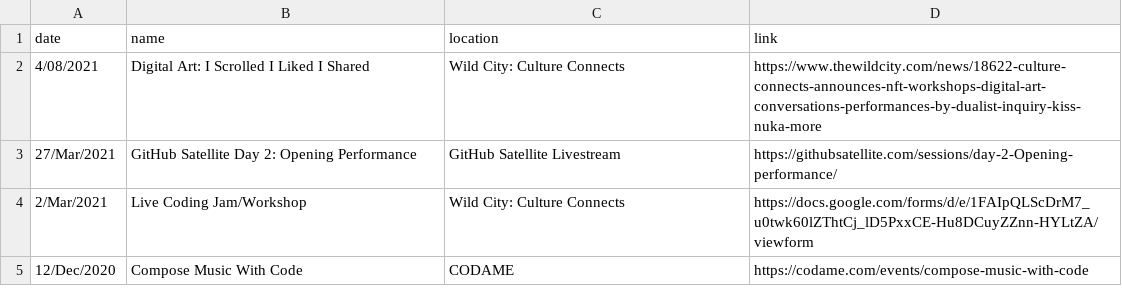
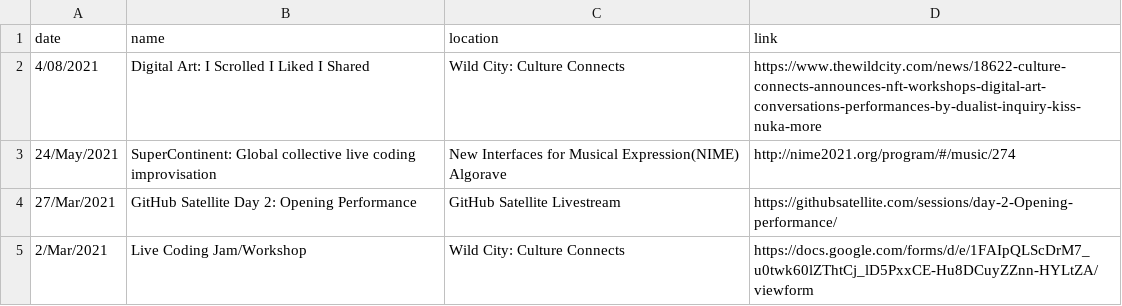
Before and after one commit to khoparzi/khoparzi.github.io, a CSV file: _data/gigs.csv, drawn as a sheet; only a part is shown; the shorter side is filled out with more unchanged rows.

Commit message:
Added NIME gig

```diff
--- a/_data/gigs.csv
+++ b/_data/gigs.csv
@@ -2,2 +2,3 @@ date,name,location,link
 4/08/2021, Digital Art: I Scrolled I Liked I Shared, Wild City: Culture Connects, https://www.thewildcity.com/news/18622-culture-connects-announces-nft-workshops-digital-art-conversations-performances-by-dualist-inquiry-kiss-nuka-more
+24/May/2021, SuperContinent: Global collective live coding improvisation, New Interfaces for Musical Expression(NIME) Algorave, http://nime2021.org/program/#/music/274
 27/Mar/2021, GitHub Satellite Day 2: Opening Performance, GitHub Satellite Livestream, https://githubsatellite.com/sessions/day-2-Opening-performance/
```
